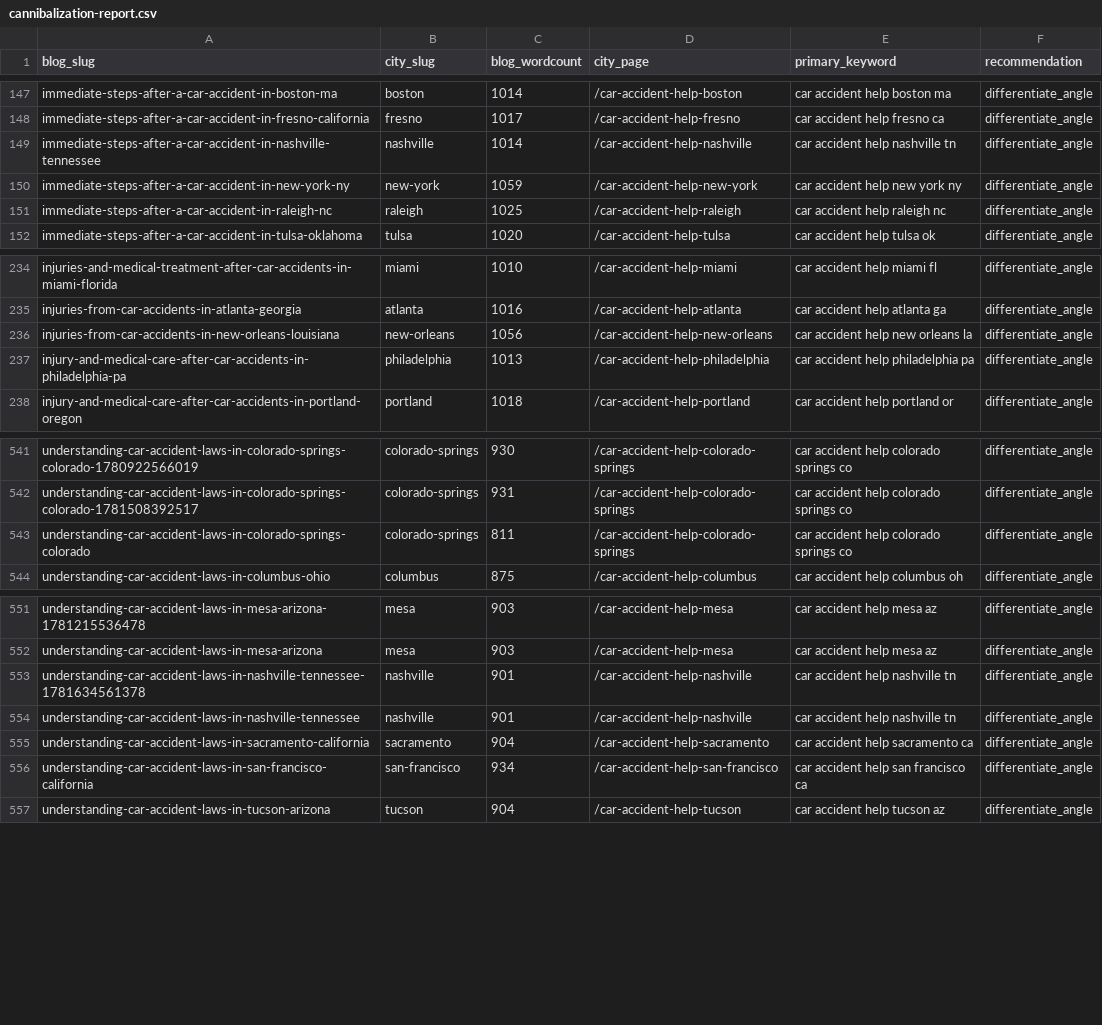
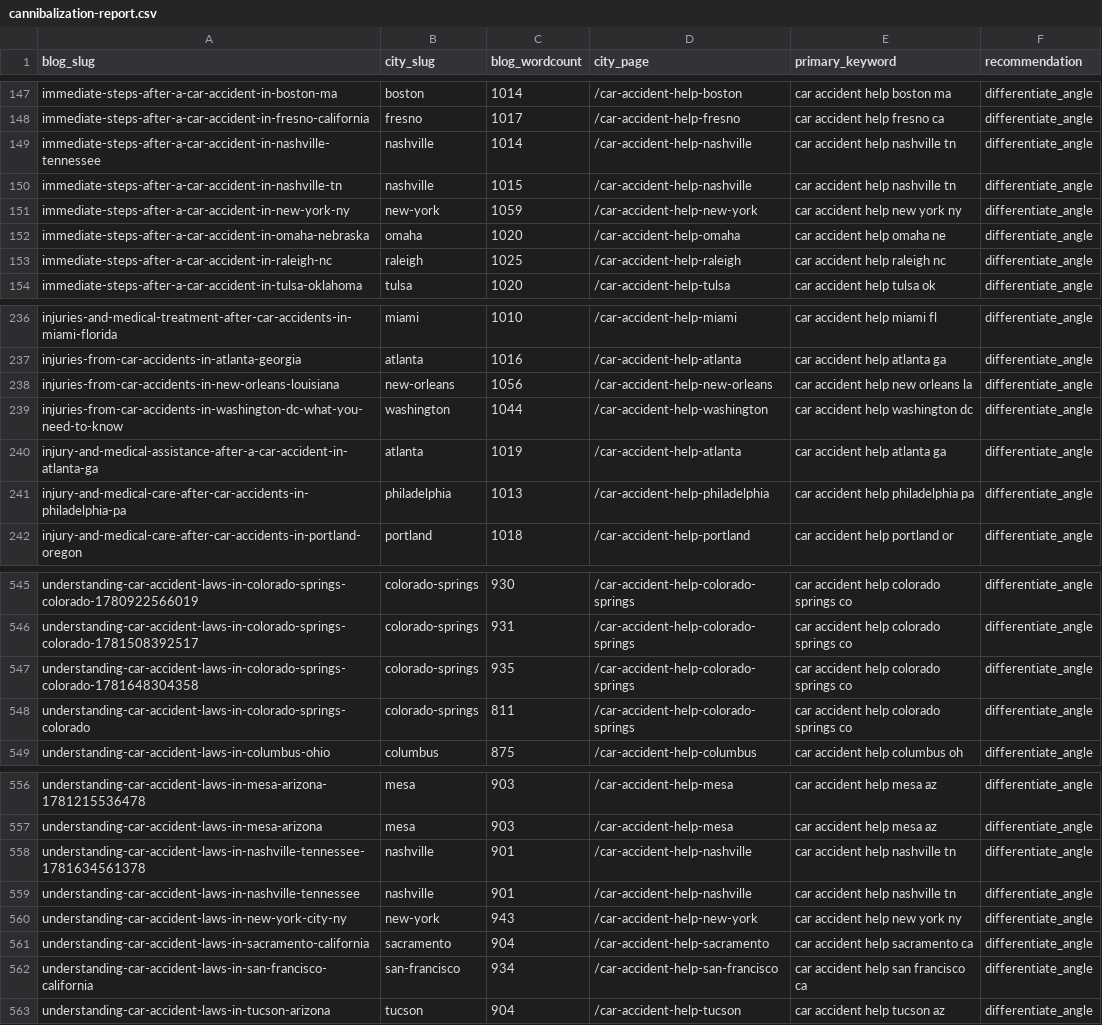
Before and after one commit to scotttischler-byte/wreckmatch, a CSV file: content/cannibalization-report.csv, drawn as a sheet; only a part is shown, gaps mark what is left out; the diff names each change by its address in the sheet, - before the commit and + after, or states it on an @@ line.

```diff
--- a/content/cannibalization-report.csv
+++ b/content/cannibalization-report.csv
+row 150: immediate-steps-after-a-car-accident-in-nashville-tn | nashville | 1015 | /car-accident-help-nashville | car accident help nashville tn | differentiate_angle
+row 152: immediate-steps-after-a-car-accident-in-omaha-nebraska | omaha | 1020 | /car-accident-help-omaha | car accident help omaha ne | differentiate_angle
+row 239: injuries-from-car-accidents-in-washington-dc-what-you-need-to-know | washington | 1044 | /car-accident-help-washington | car accident help washington dc | differentiate_angle
+row 240: injury-and-medical-assistance-after-a-car-accident-in-atlanta-ga | atlanta | 1019 | /car-accident-help-atlanta | car accident help atlanta ga | differentiate_angle
+row 547: understanding-car-accident-laws-in-colorado-springs-colorado-1781648304358 | colorado-springs | 935 | /car-accident-help-colorado-springs | car accident help colorado springs co | differentiate_angle
+row 560: understanding-car-accident-laws-in-new-york-city-ny | new-york | 943 | /car-accident-help-new-york | car accident help new york ny | differentiate_angle
```
Also changed, not shown: 1 other file.
